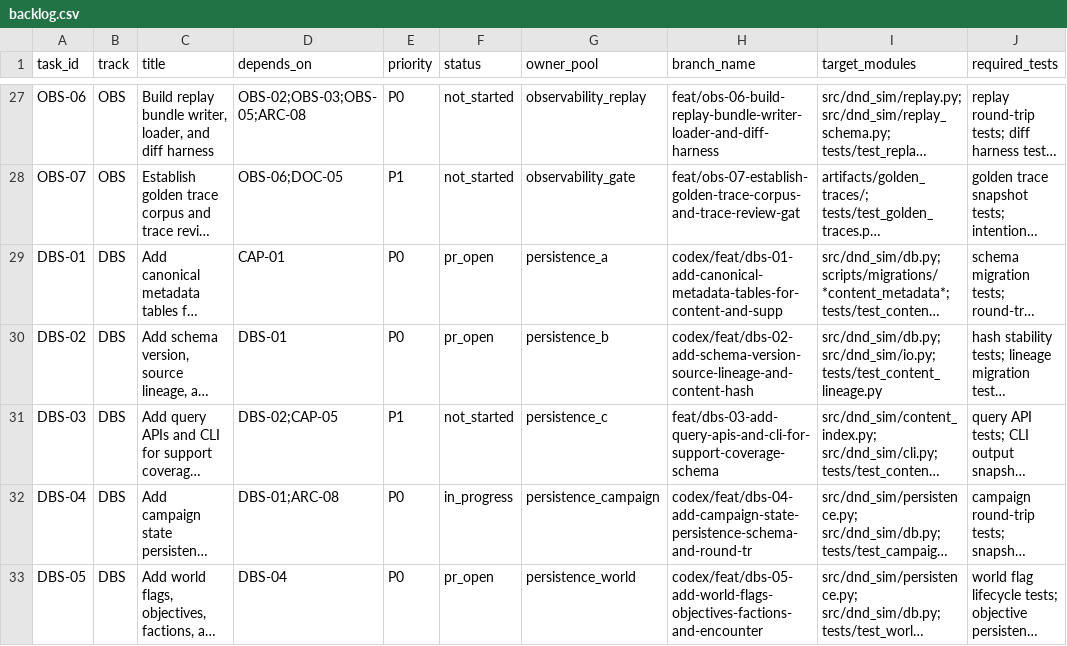
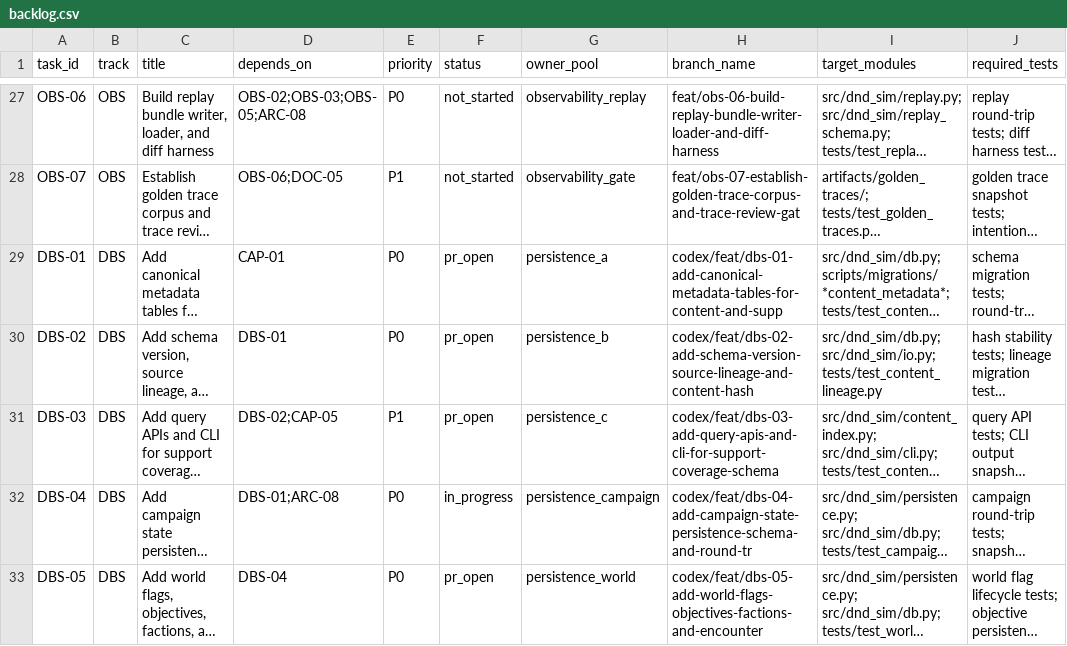
Before and after one commit to rputnam0/dnd_sim, a CSV file: docs/program/backlog.csv, drawn as a sheet; only a part is shown, gaps mark what is left out; long unchanged cells end in …; the diff names each change by its address in the sheet, - before the commit and + after, or states it on an @@ line.

Commit message:
Sync DBS-03 docs and status for PR #138

```diff
--- a/docs/program/backlog.csv
+++ b/docs/program/backlog.csv
-F31 (status): not_started
+F31 (status): pr_open
-H31 (branch_name): feat/dbs-03-add-query-apis-and-cli-for-support-coverage-schema
+H31 (branch_name): codex/feat/dbs-03-add-query-apis-and-cli-for-support-coverage-schema
```
Also changed, not shown: 2 other files.
